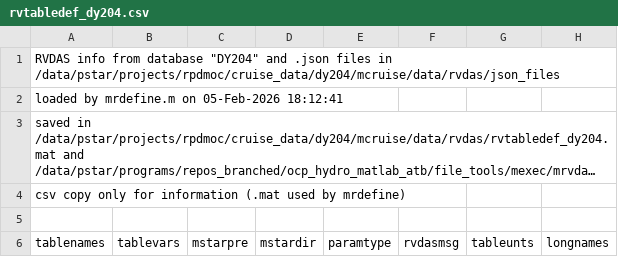
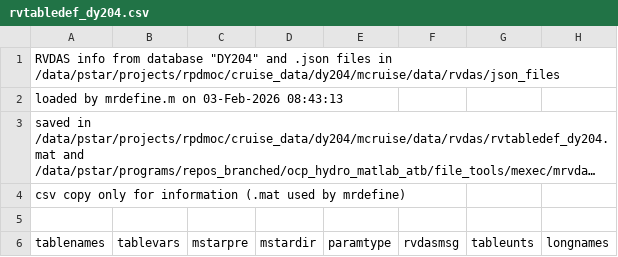
Before and after one commit to NOC-OCP/ocp_hydro_matlab, a CSV file: file_tools/mexec/mrvdas/rvtabledef_dy204.csv, drawn as a sheet; only a part is shown; long unchanged cells end in …; the diff names each change by its address in the sheet, - before the commit and + after, or states it on an @@ line.

```diff
--- a/file_tools/mexec/mrvdas/rvtabledef_dy204.csv
+++ b/file_tools/mexec/mrvdas/rvtabledef_dy204.csv
-A2 (tablenames): loaded by mrdefine.m on 05-Feb-2026 18:12:41
+A2 (tablenames): loaded by mrdefine.m on 03-Feb-2026 08:43:13
```
Also changed, not shown: 5 other files.
